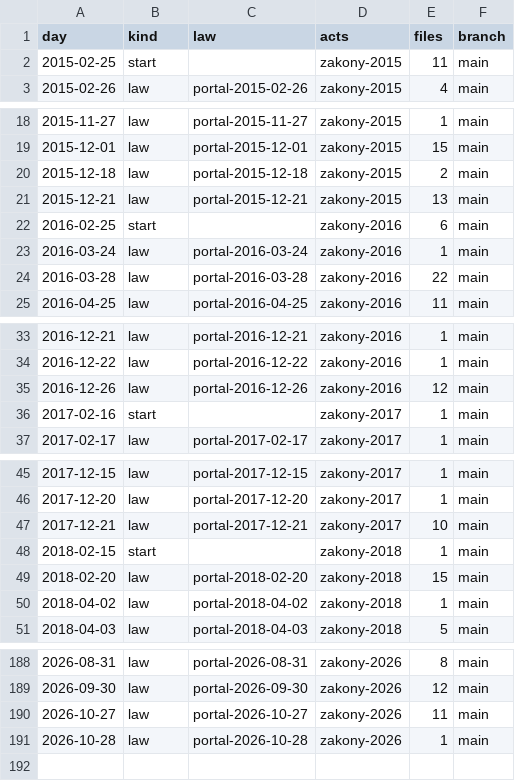
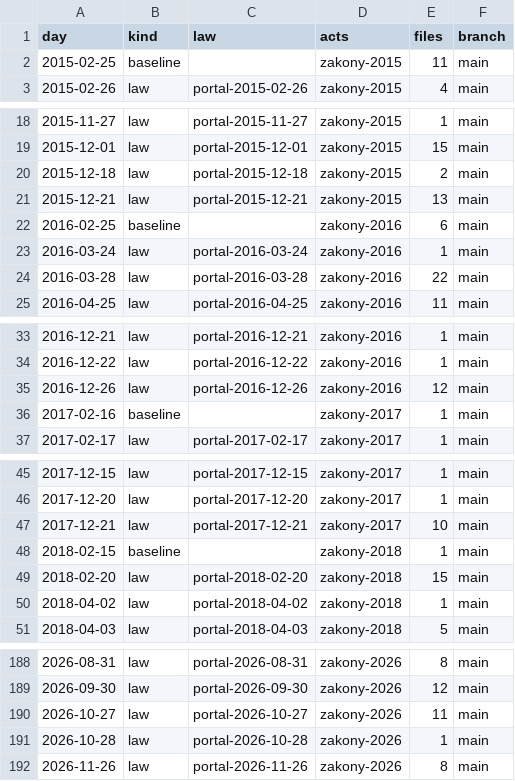
Before and after one commit to lexifina/russia-arkhangelsk-law, a CSV file: data/commits.csv, drawn as a sheet; only a part is shown, gaps mark what is left out; the diff covers the shown part only.

Commit message:
Documentation, tables, tools and REPRODUCE.md
Appended 1 commits to 8e98a527d7bd; corpus sha256 69f1ce306409ac3c22caca32d34b2ef329c5d88d3e681ab351c1f18fff177a18, data retrieved 2026-11-27.

Kind: documentation
Check: ru-pravo-arkhangelsk-20261127T051331Z

```diff
--- a/data/commits.csv
+++ b/data/commits.csv
@@ -1,3 +1,3 @@
 day,kind,law,acts,files,branch
-2015-02-25,start,,zakony-2015,11,main
+2015-02-25,baseline,,zakony-2015,11,main
 2015-02-26,law,portal-2015-02-26,zakony-2015,4,main
@@ -21,3 +21,3 @@ day,kind,law,acts,files,branch
 2015-12-21,law,portal-2015-12-21,zakony-2015,13,main
-2016-02-25,start,,zakony-2016,6,main
+2016-02-25,baseline,,zakony-2016,6,main
 2016-03-24,law,portal-2016-03-24,zakony-2016,1,main
@@ -35,3 +35,3 @@ day,kind,law,acts,files,branch
 2016-12-26,law,portal-2016-12-26,zakony-2016,12,main
-2017-02-16,start,,zakony-2017,1,main
+2017-02-16,baseline,,zakony-2017,1,main
 2017-02-17,law,portal-2017-02-17,zakony-2017,1,main
@@ -47,3 +47,3 @@ day,kind,law,acts,files,branch
 2017-12-21,law,portal-2017-12-21,zakony-2017,10,main
-2018-02-15,start,,zakony-2018,1,main
+2018-02-15,baseline,,zakony-2018,1,main
 2018-02-20,law,portal-2018-02-20,zakony-2018,15,main
@@ -191 +191,2 @@ day,kind,law,acts,files,branch
 2026-10-28,law,portal-2026-10-28,zakony-2026,1,main
+2026-11-26,law,portal-2026-11-26,zakony-2026,8,main
```
Also changed, not shown: 8 edited cells elsewhere in this file, data/laws.csv, 26 other files.
